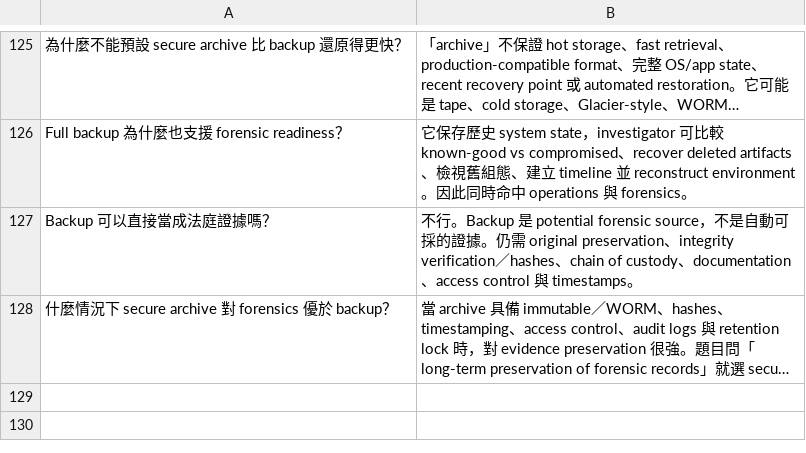
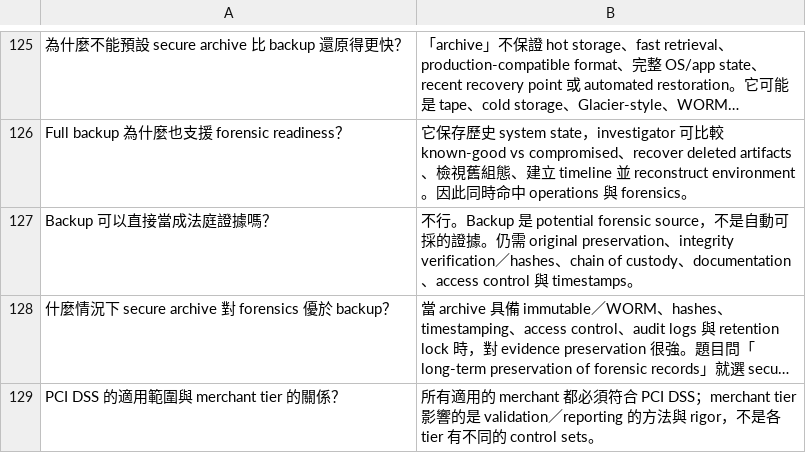
Before and after one commit to dennislee928/academy-central, a TSV file: CCSP/simulate-test/flash card/knowt-d2-data-security.tsv, drawn as a sheet; only a part is shown, gaps mark what is left out; long unchanged cells end in …; the diff names each change by its address in the sheet, - before the commit and + after, or states it on an @@ line.

```diff
--- a/CCSP/simulate-test/flash card/knowt-d2-data-security.tsv
+++ b/CCSP/simulate-test/flash card/knowt-d2-data-security.tsv
+row 129: PCI DSS 的適用範圍與 merchant tier 的關係？ | 所有適用的 merchant 都必須符合 PCI DSS；merchant tier 影響的是 validation／reporting 的方法與 rigor，不是各 tier 有不同的 control sets。
```
Also changed, not shown: CCSP/simulate-test/flash card/knowt-d6-legal-compliance.tsv, CCSP/simulate-test/flash card/knowt-import-all.tsv, 1 other file.
